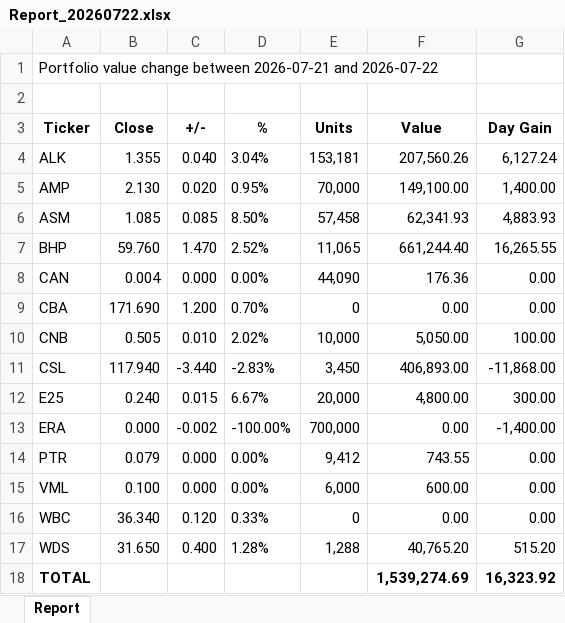
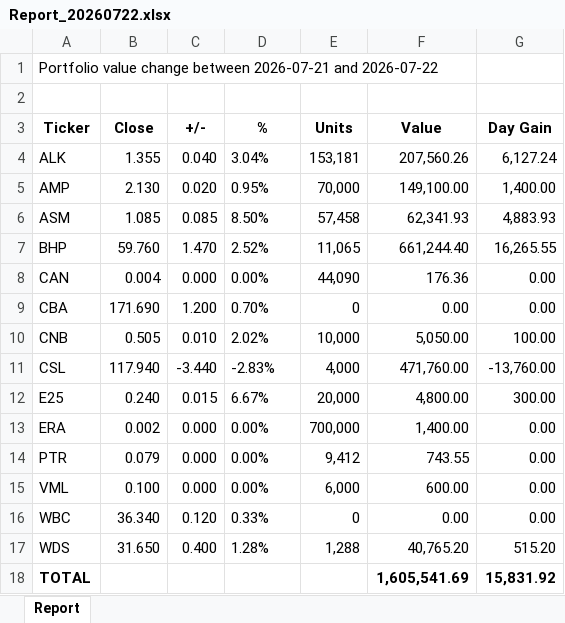
Before and after one commit to namor5772/EODshareReval, an Excel workbook: asx_eod_output/Report_XLSX/Report_20260722.xlsx, sheet Report, drawn as a sheet; values as stored, in another font and other column widths than the file's, no borders; the diff names each change by its address in the sheet, - before the commit and + after, or states it on an @@ line.

```diff
--- a/asx_eod_output/Report_XLSX/Report_20260722.xlsx (sheet Report)
+++ b/asx_eod_output/Report_XLSX/Report_20260722.xlsx (sheet Report)
-E11 (Units): 3,450
+E11 (Units): 4,000
-F11 (Value): 406,893.00
+F11 (Value): 471,760.00
-G11 (Day Gain): -11,868.00
+G11 (Day Gain): -13,760.00
-B13 (Close): 0.000
+B13 (Close): 0.002
-C13 (+/-): -0.002
+C13 (+/-): 0.000
-D13 (%): -100.00%
+D13 (%): 0.00%
-F13 (Value): 0.00
+F13 (Value): 1,400.00
-G13 (Day Gain): -1,400.00
+G13 (Day Gain): 0.00
-F18 (Value): 1,539,274.69
+F18 (Value): 1,605,541.69
-G18 (Day Gain): 16,323.92
+G18 (Day Gain): 15,831.92
```
Also changed, not shown: 4 other files.
